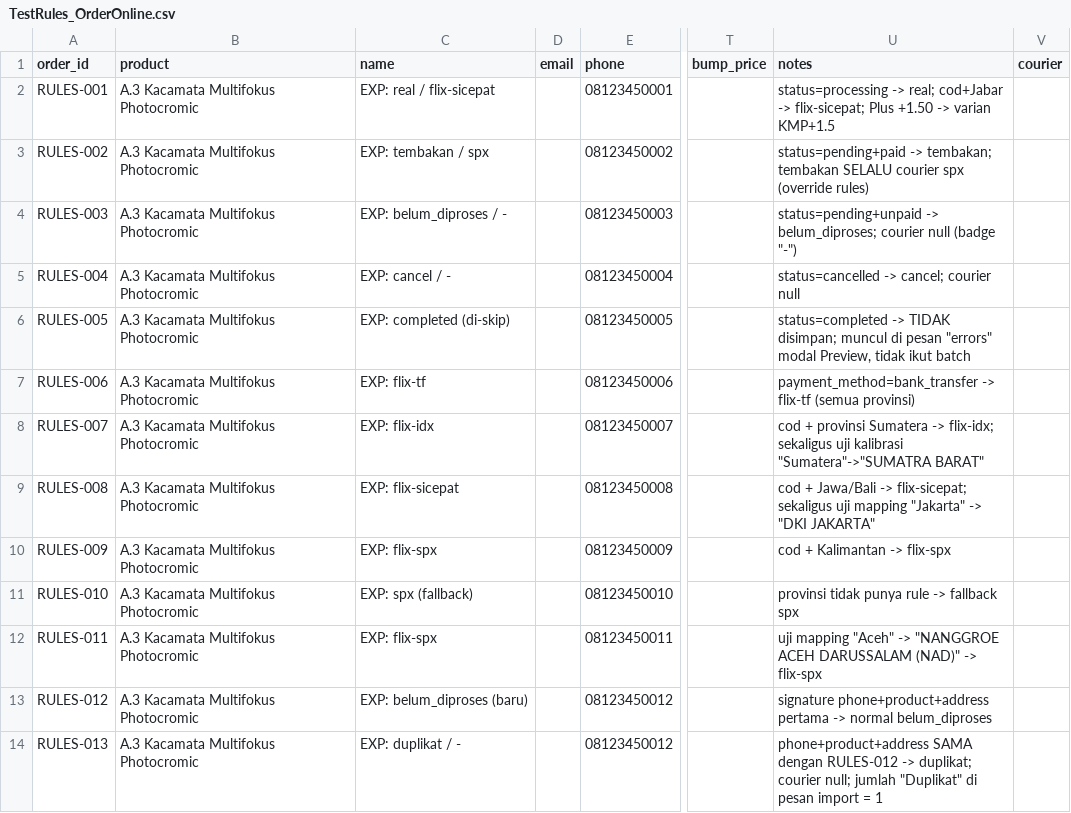
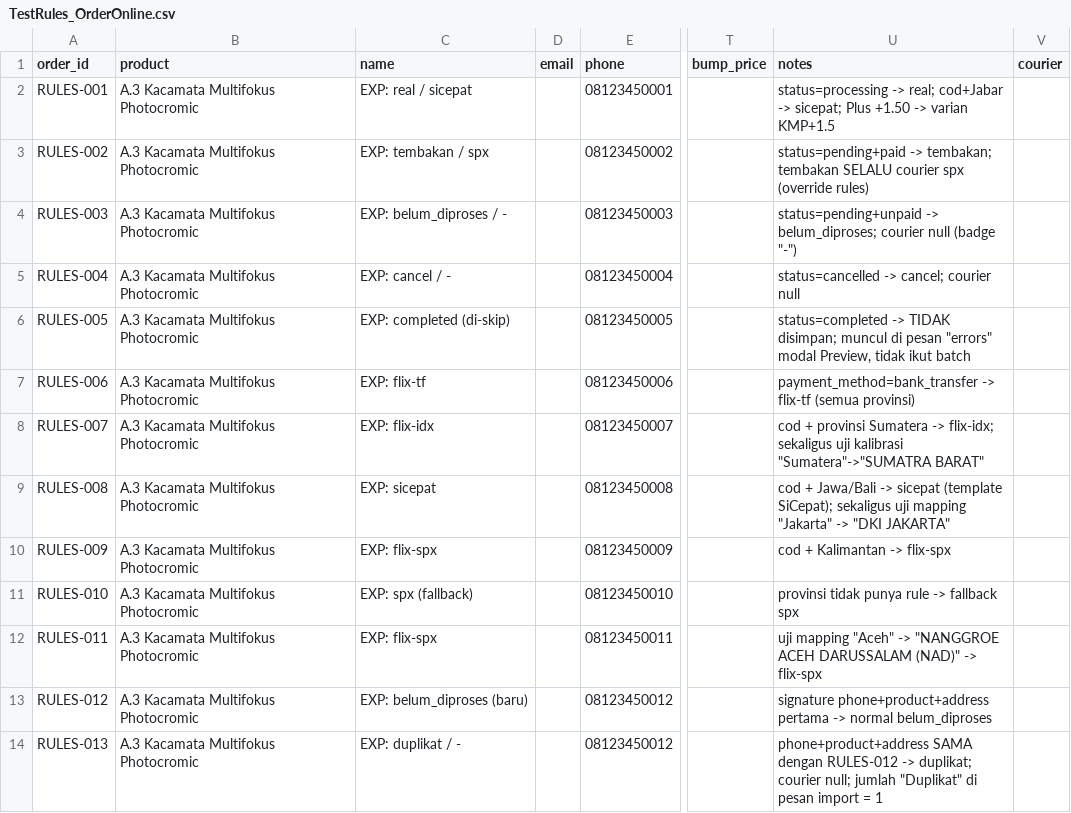
Before and after one commit to arrirobinsonn-beep/awannaweb, a CSV file: training/TestRules_OrderOnline.csv, drawn as a sheet; only a part is shown, gaps mark what is left out; the diff names each change by its address in the sheet, - before the commit and + after, or states it on an @@ line.

```diff
--- a/training/TestRules_OrderOnline.csv
+++ b/training/TestRules_OrderOnline.csv
-C2 (name): EXP: real / flix-sicepat
+C2 (name): EXP: real / sicepat
-U2 (notes): …cod+Jabar -> flix-sicepat; Plus +1.50…
+U2 (notes): …cod+Jabar -> sicepat; Plus +1.50…
-C9 (name): EXP: flix-sicepat
+C9 (name): EXP: sicepat
-U9 (notes): …Jawa/Bali -> flix-sicepat; sekaligus uji…
+U9 (notes): …Jawa/Bali -> sicepat (template SiCepat); sekaligus uji…
```
Also changed, not shown: 34 other files.
